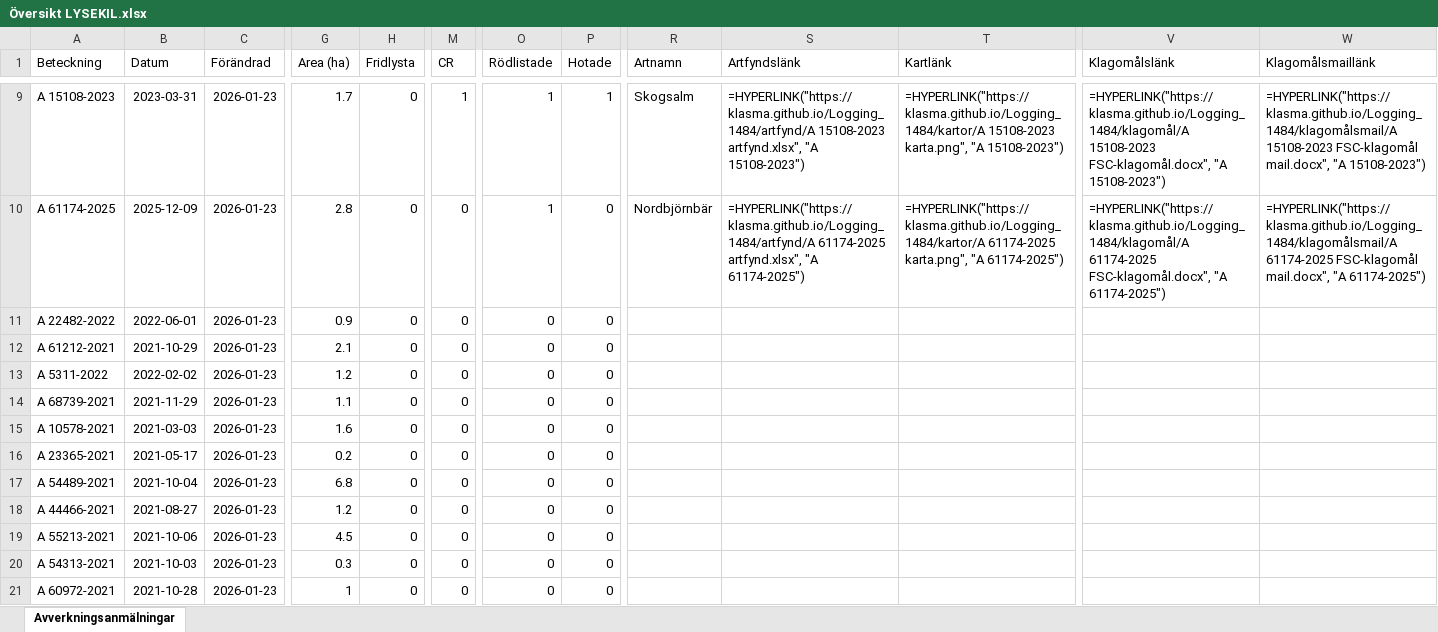
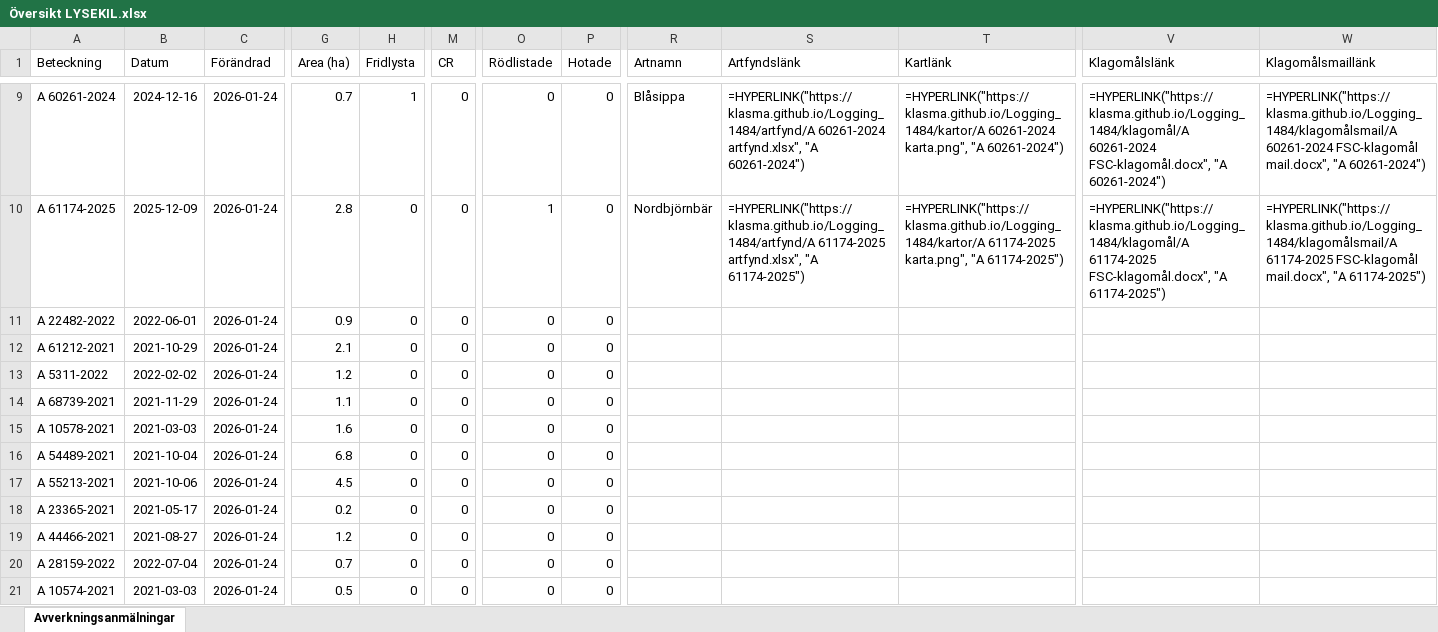
Before and after one commit to klasma/Logging_1484, an Excel workbook: Översikt LYSEKIL.xlsx, sheet Avverkningsanmälningar, drawn as a sheet; only a part is shown, gaps mark what is left out; values as stored, in another font and other column widths than the file's, no borders; formulas without a stored value are shown as written; the diff covers the shown part only; the diff names each change by its address in the sheet, - before the commit and + after, or states it on an @@ line.

```diff
--- a/Översikt LYSEKIL.xlsx (sheet Avverkningsanmälningar)
+++ b/Översikt LYSEKIL.xlsx (sheet Avverkningsanmälningar)
-A9 (Beteckning): A 15108-2023
+A9 (Beteckning): A 60261-2024
-B9 (Datum): 2023-03-31
+B9 (Datum): 2024-12-16
-C9:C21 (Förändrad): 2026-01-23
+C9:C21 (Förändrad): 2026-01-24
-G9 (Area (ha)): 1.7
+G9 (Area (ha)): 0.7
-H9 (Fridlysta): 0
+H9 (Fridlysta): 1
-M9 (CR): 1
+M9 (CR): 0
-O9 (Rödlistade): 1
+O9 (Rödlistade): 0
-P9 (Hotade): 1
+P9 (Hotade): 0
-R9 (Artnamn): Skogsalm
+R9 (Artnamn): Blåsippa
-S9 (Artfyndslänk): =HYPERLINK("https://klasma.github.io/Logging_1484/artfynd/A 15108-2023 artfynd.xlsx", "A 15108-2023")
+S9 (Artfyndslänk): =HYPERLINK("https://klasma.github.io/Logging_1484/artfynd/A 60261-2024 artfynd.xlsx", "A 60261-2024")
-T9 (Kartlänk): =HYPERLINK("https://klasma.github.io/Logging_1484/kartor/A 15108-2023 karta.png", "A 15108-2023")
+T9 (Kartlänk): =HYPERLINK("https://klasma.github.io/Logging_1484/kartor/A 60261-2024 karta.png", "A 60261-2024")
-V9 (Klagomålslänk): =HYPERLINK("https://klasma.github.io/Logging_1484/klagomål/A 15108-2023 FSC-klagomål.docx", "A 15108-2023")
+V9 (Klagomålslänk): =HYPERLINK("https://klasma.github.io/Logging_1484/klagomål/A 60261-2024 FSC-klagomål.docx", "A 60261-2024")
-W9 (Klagomålsmaillänk): =HYPERLINK("https://klasma.github.io/Logging_1484/klagomålsmail/A 15108-2023 FSC-klagomål mail.docx", "A 15108-2023")
+W9 (Klagomålsmaillänk): =HYPERLINK("https://klasma.github.io/Logging_1484/klagomålsmail/A 60261-2024 FSC-klagomål mail.docx", "A 60261-2024")
-A16 (Beteckning): A 23365-2021
+A16 (Beteckning): A 54489-2021
-B16 (Datum): 2021-05-17
+B16 (Datum): 2021-10-04
-G16 (Area (ha)): 0.2
+G16 (Area (ha)): 6.8
-A17 (Beteckning): A 54489-2021
+A17 (Beteckning): A 55213-2021
-B17 (Datum): 2021-10-04
+B17 (Datum): 2021-10-06
-G17 (Area (ha)): 6.8
+G17 (Area (ha)): 4.5
-A18 (Beteckning): A 44466-2021
+A18 (Beteckning): A 23365-2021
-B18 (Datum): 2021-08-27
+B18 (Datum): 2021-05-17
-G18 (Area (ha)): 1.2
+G18 (Area (ha)): 0.2
-A19 (Beteckning): A 55213-2021
+A19 (Beteckning): A 44466-2021
-B19 (Datum): 2021-10-06
+B19 (Datum): 2021-08-27
-G19 (Area (ha)): 4.5
+G19 (Area (ha)): 1.2
-A20 (Beteckning): A 54313-2021
+A20 (Beteckning): A 28159-2022
-B20 (Datum): 2021-10-03
+B20 (Datum): 2022-07-04
-G20 (Area (ha)): 0.3
+G20 (Area (ha)): 0.7
-A21 (Beteckning): A 60972-2021
+A21 (Beteckning): A 10574-2021
-B21 (Datum): 2021-10-28
+B21 (Datum): 2021-03-03
-G21 (Area (ha)): 1
+G21 (Area (ha)): 0.5
```
Also changed, not shown: 348 edited cells elsewhere in this sheet, artfynd/A 15108-2023 artfynd.xlsx, artfynd/A 16879-2022 artfynd.xlsx, 54 other files.
